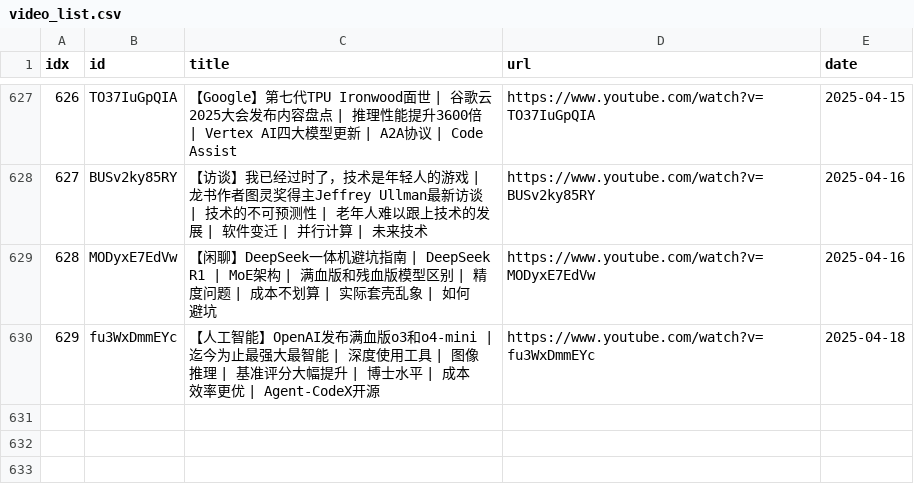
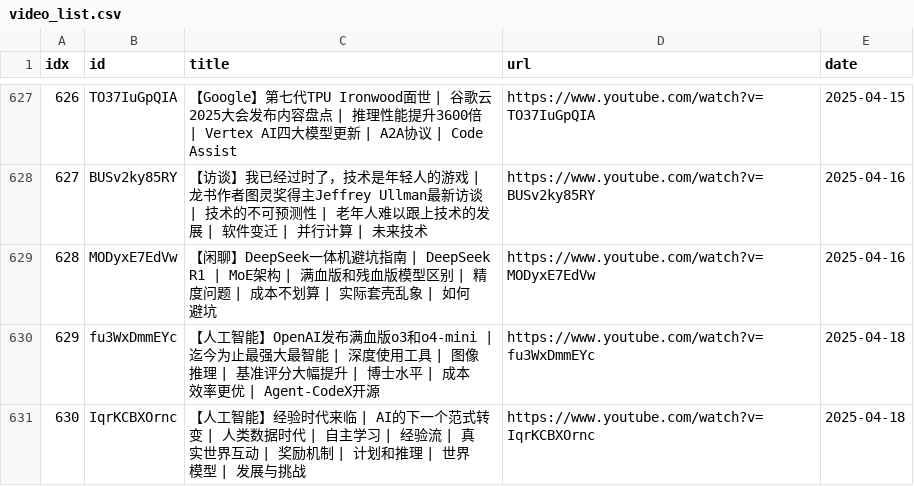
Before and after one commit to sumsjp/BestPartners, a CSV file: src/video_list.csv, drawn as a sheet; only a part is shown, gaps mark what is left out.

```diff
--- a/src/video_list.csv
+++ b/src/video_list.csv
@@ -630 +630,2 @@ idx,id,title,url,date
 629,fu3WxDmmEYc,【人工智能】OpenAI发布满血版o3和o4-mini | 迄今为止最强大最智能 | 深度使用工具 | 图像推理 | 基准评分大幅提升 | 博士水平 | 成本效率更优 | Agent-CodeX开源,https://www.youtube.com/watch?v=fu3WxDmmEYc,2025-04-18
+630,IqrKCBXOrnc,【人工智能】经验时代来临 | AI的下一个范式转变 | 人类数据时代 | 自主学习 | 经验流 | 真实世界互动 | 奖励机制 | 计划和推理 | 世界模型 | 发展与挑战,https://www.youtube.com/watch?v=IqrKCBXOrnc,2025-04-18
```
Also changed, not shown: 4 other files.
